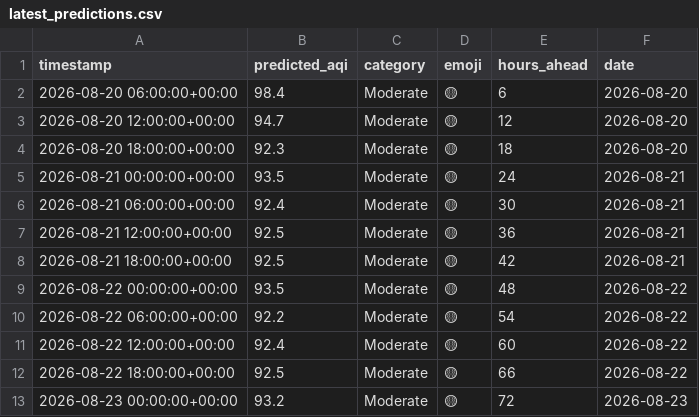
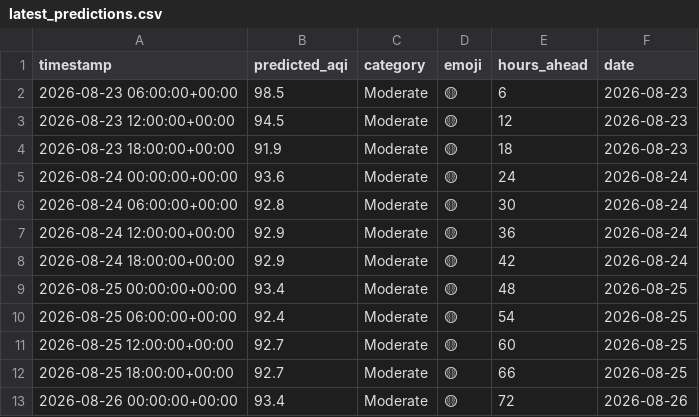
Before and after one commit to Huzaifaali1020/aqi_project, a CSV file: data/latest_predictions.csv, drawn as a sheet.

```diff
--- a/data/latest_predictions.csv
+++ b/data/latest_predictions.csv
@@ -1,13 +1,13 @@
 timestamp,predicted_aqi,category,emoji,hours_ahead,date
-2026-08-20 06:00:00+00:00,98.4,Moderate,🟡,6,2026-08-20
-2026-08-20 12:00:00+00:00,94.7,Moderate,🟡,12,2026-08-20
-2026-08-20 18:00:00+00:00,92.3,Moderate,🟡,18,2026-08-20
-2026-08-21 00:00:00+00:00,93.5,Moderate,🟡,24,2026-08-21
-2026-08-21 06:00:00+00:00,92.4,Moderate,🟡,30,2026-08-21
-2026-08-21 12:00:00+00:00,92.5,Moderate,🟡,36,2026-08-21
-2026-08-21 18:00:00+00:00,92.5,Moderate,🟡,42,2026-08-21
-2026-08-22 00:00:00+00:00,93.5,Moderate,🟡,48,2026-08-22
-2026-08-22 06:00:00+00:00,92.2,Moderate,🟡,54,2026-08-22
-2026-08-22 12:00:00+00:00,92.4,Moderate,🟡,60,2026-08-22
-2026-08-22 18:00:00+00:00,92.5,Moderate,🟡,66,2026-08-22
-2026-08-23 00:00:00+00:00,93.2,Moderate,🟡,72,2026-08-23
+2026-08-23 06:00:00+00:00,98.5,Moderate,🟡,6,2026-08-23
+2026-08-23 12:00:00+00:00,94.5,Moderate,🟡,12,2026-08-23
+2026-08-23 18:00:00+00:00,91.9,Moderate,🟡,18,2026-08-23
+2026-08-24 00:00:00+00:00,93.6,Moderate,🟡,24,2026-08-24
+2026-08-24 06:00:00+00:00,92.8,Moderate,🟡,30,2026-08-24
+2026-08-24 12:00:00+00:00,92.9,Moderate,🟡,36,2026-08-24
+2026-08-24 18:00:00+00:00,92.9,Moderate,🟡,42,2026-08-24
+2026-08-25 00:00:00+00:00,93.4,Moderate,🟡,48,2026-08-25
+2026-08-25 06:00:00+00:00,92.4,Moderate,🟡,54,2026-08-25
+2026-08-25 12:00:00+00:00,92.7,Moderate,🟡,60,2026-08-25
+2026-08-25 18:00:00+00:00,92.7,Moderate,🟡,66,2026-08-25
+2026-08-26 00:00:00+00:00,93.4,Moderate,🟡,72,2026-08-26
```
Also changed, not shown: data/daily_summary.csv.
